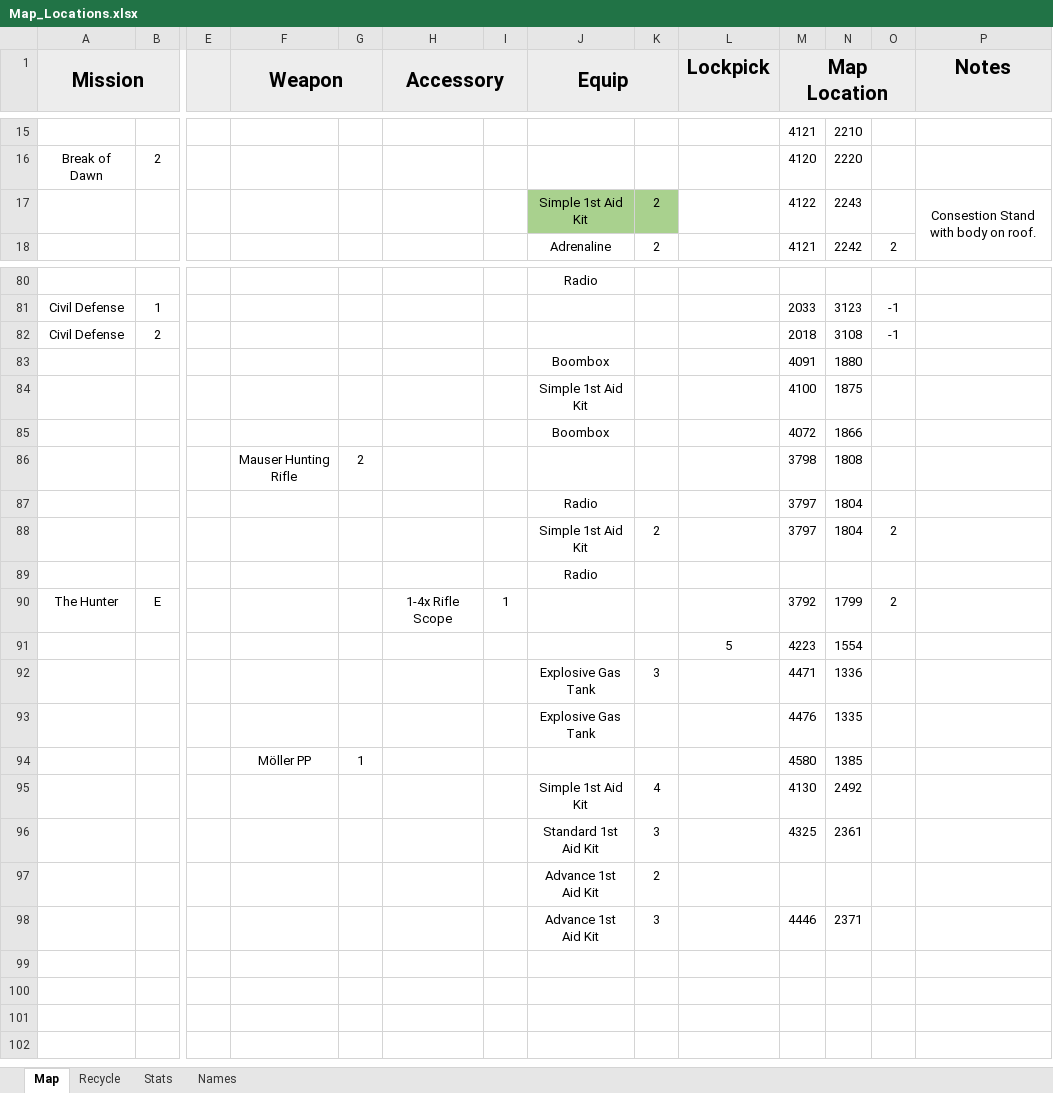
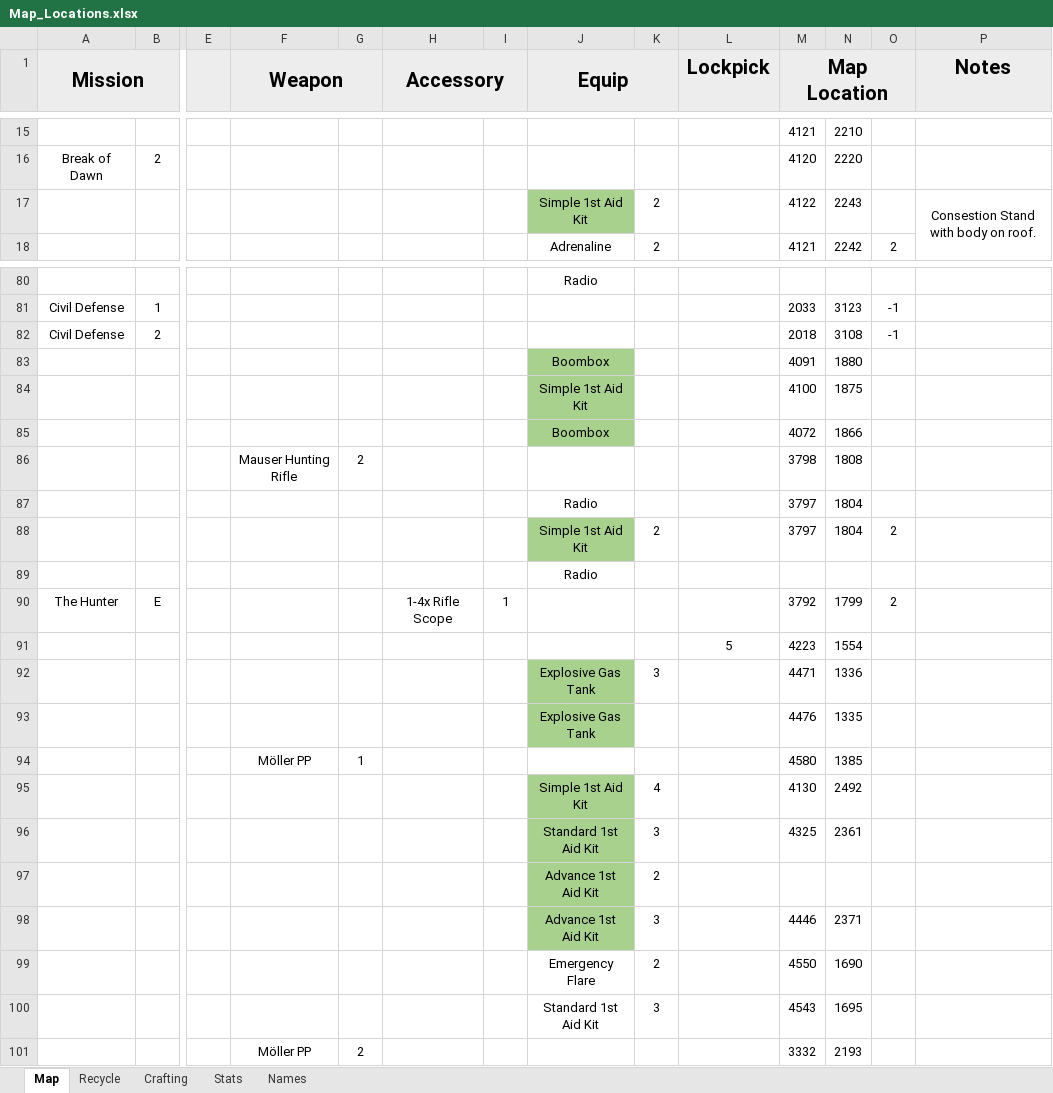
Before and after one commit to Tue-MaTocky/GenZero, an Excel workbook: Map_Locations.xlsx, sheet Map, drawn as a sheet; only a part is shown, gaps mark what is left out; values as stored, in another font and other column widths than the file's, no borders; rows hold the shown columns only; the diff covers the shown part only; the diff names each change by its address in the sheet, - before the commit and + after, or states it on an @@ line.

Commit message:
Confirming Reloads

```diff
--- a/Map_Locations.xlsx (sheet Map)
+++ b/Map_Locations.xlsx (sheet Map)
+sheet tab: Crafting
-K17 fill: #A9D18E
+K17 fill: none
-J83:J85 fill: none
+J83:J85 fill: #A9D18E
-J88 fill: none
+J88 fill: #A9D18E
-J92:J93 fill: none
+J92:J93 fill: #A9D18E
-J95:J98 fill: none
+J95:J98 fill: #A9D18E
+row 99:  |  |  |  |  |  |  | Emergency Flare | 2 |  | 4550 | 1690
+row 100:  |  |  |  |  |  |  | Standard 1st Aid Kit | 3 |  | 4543 | 1695
+row 101:  |  |  | Möller PP | 2 |  |  |  |  |  | 3332 | 2193
```
Also changed, not shown: cell formats elsewhere in this sheet, sheet Names, sheet Recycle.
